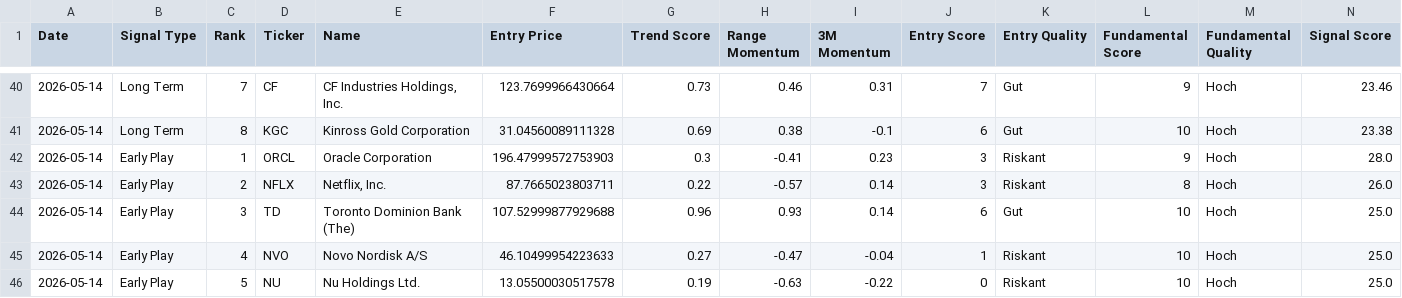
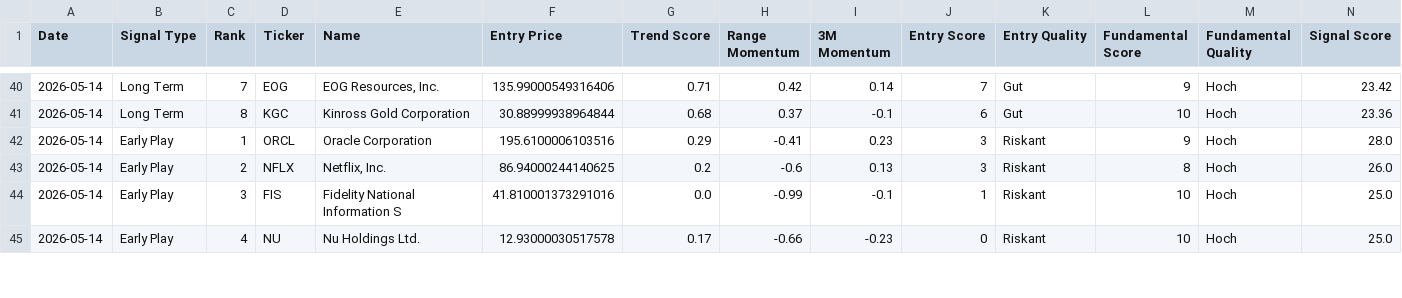
Before and after one commit to Rofino95/theme-tracker, a CSV file: signal_history.csv, drawn as a sheet; only a part is shown, gaps mark what is left out; the diff covers the shown part only.

```diff
--- a/signal_history.csv
+++ b/signal_history.csv
@@ -40,7 +40,6 @@ Date,Signal Type,Rank,Ticker,Name,Entry Price,Trend Score,Range Momentum,3M Mome
-2026-05-14,Long Term,7,CF,"CF Industries Holdings, Inc.",123.7699966430664,0.73,0.46,0.31,7,Gut,9,Hoch,23.46
-2026-05-14,Long Term,8,KGC,Kinross Gold Corporation,31.04560089111328,0.69,0.38,-0.1,6,Gut,10,Hoch,23.38
-2026-05-14,Early Play,1,ORCL,Oracle Corporation,196.47999572753903,0.3,-0.41,0.23,3,Riskant,9,Hoch,28.0
-2026-05-14,Early Play,2,NFLX,"Netflix, Inc.",87.7665023803711,0.22,-0.57,0.14,3,Riskant,8,Hoch,26.0
-2026-05-14,Early Play,3,TD,Toronto Dominion Bank (The),107.52999877929688,0.96,0.93,0.14,6,Gut,10,Hoch,25.0
-2026-05-14,Early Play,4,NVO,Novo Nordisk A/S,46.10499954223633,0.27,-0.47,-0.04,1,Riskant,10,Hoch,25.0
-2026-05-14,Early Play,5,NU,Nu Holdings Ltd.,13.05500030517578,0.19,-0.63,-0.22,0,Riskant,10,Hoch,25.0
+2026-05-14,Long Term,7,EOG,"EOG Resources, Inc.",135.99000549316406,0.71,0.42,0.14,7,Gut,9,Hoch,23.42
+2026-05-14,Long Term,8,KGC,Kinross Gold Corporation,30.88999938964844,0.68,0.37,-0.1,6,Gut,10,Hoch,23.36
+2026-05-14,Early Play,1,ORCL,Oracle Corporation,195.6100006103516,0.29,-0.41,0.23,3,Riskant,9,Hoch,28.0
+2026-05-14,Early Play,2,NFLX,"Netflix, Inc.",86.94000244140625,0.2,-0.6,0.13,3,Riskant,8,Hoch,26.0
+2026-05-14,Early Play,3,FIS,Fidelity National Information S,41.810001373291016,0.0,-0.99,-0.1,1,Riskant,10,Hoch,25.0
+2026-05-14,Early Play,4,NU,Nu Holdings Ltd.,12.93000030517578,0.17,-0.66,-0.23,0,Riskant,10,Hoch,25.0
```
Also changed, not shown: 3 added rows, 2 removed rows and 66 edited cells elsewhere in this file, 2 other files.
